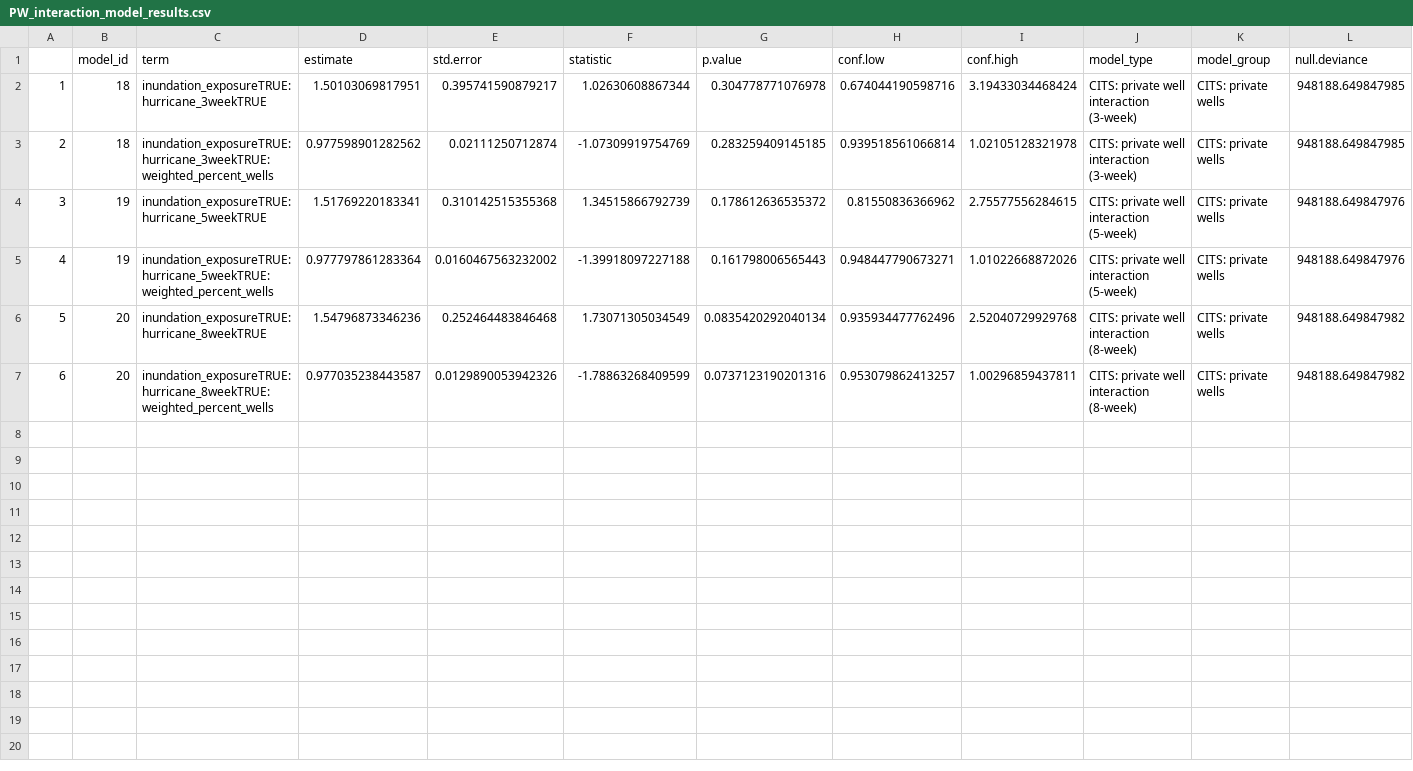
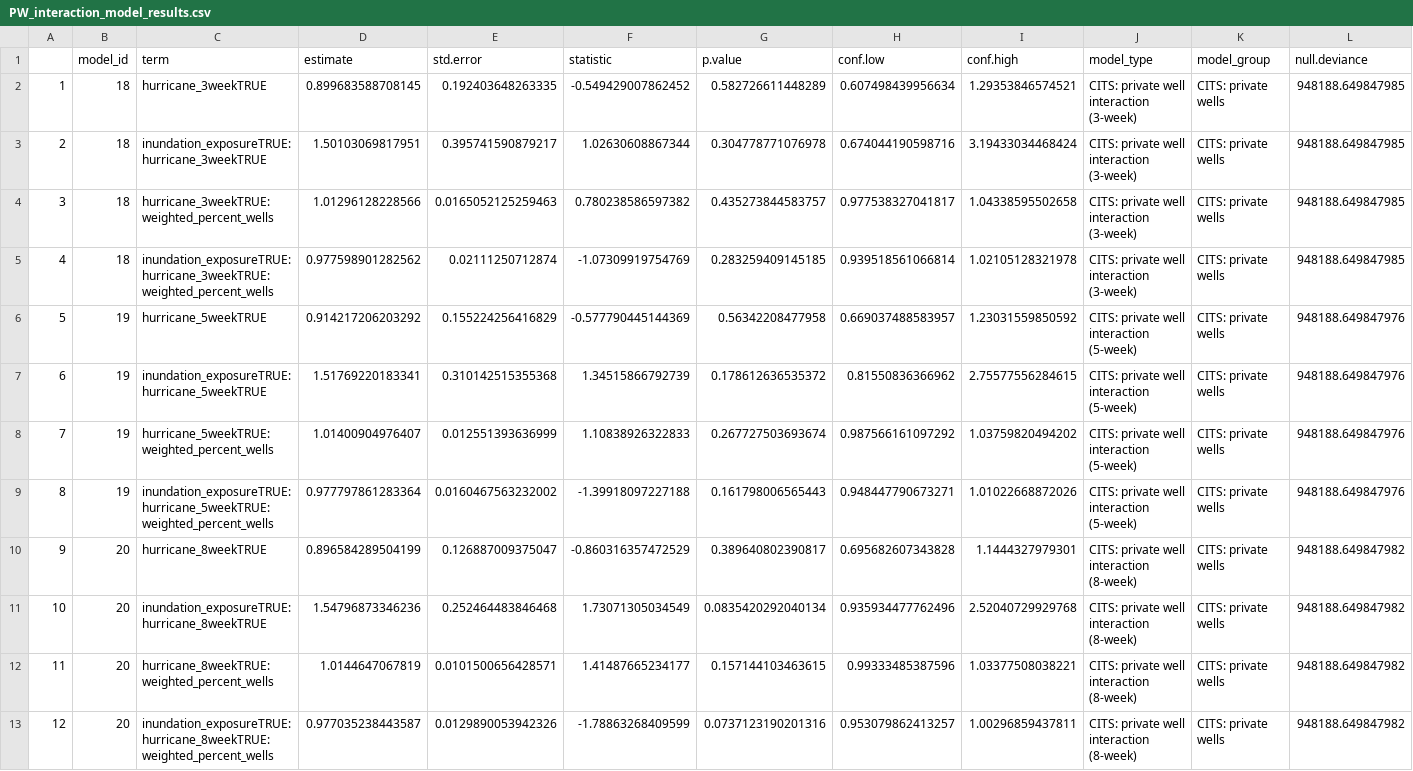
Before and after one commit to water-health-opportunity-lab/hurricane-AGI, a CSV file: regression_results/PW_interaction_model_results.csv, drawn as a sheet; only a part is shown; addresses are those after the commit; rows hold the shown columns only; the diff names each change by its address in the sheet, - before the commit and + after, or states it on an @@ line.

Commit message:
private well table edits

```diff
--- a/regression_results/PW_interaction_model_results.csv
+++ b/regression_results/PW_interaction_model_results.csv
+row 2: 1 | 18 | hurricane_3weekTRUE | 0.899683588708145 | 0.192403648263335 | -0.549429007862452 | 0.582726611448289 | 0.607498439956634 | 1.29353846574521 | CITS: private well interaction (3-week) | CITS: private wells | 948188.649847985
@@ column A renumbered from row 3 down @@
+row 4: 3 | 18 | hurricane_3weekTRUE:weighted_percent_wells | 1.01296128228566 | 0.0165052125259463 | 0.780238586597382 | 0.435273844583757 | 0.977538327041817 | 1.04338595502658 | CITS: private well interaction (3-week) | CITS: private wells | 948188.649847985
+row 6: 5 | 19 | hurricane_5weekTRUE | 0.914217206203292 | 0.155224256416829 | -0.577790445144369 | 0.56342208477958 | 0.669037488583957 | 1.23031559850592 | CITS: private well interaction (5-week) | CITS: private wells | 948188.649847976
+row 8: 7 | 19 | hurricane_5weekTRUE:weighted_percent_wells | 1.01400904976407 | 0.012551393636999 | 1.10838926322833 | 0.267727503693674 | 0.987566161097292 | 1.03759820494202 | CITS: private well interaction (5-week) | CITS: private wells | 948188.649847976
+row 10: 9 | 20 | hurricane_8weekTRUE | 0.896584289504199 | 0.126887009375047 | -0.860316357472529 | 0.389640802390817 | 0.695682607343828 | 1.1444327979301 | CITS: private well interaction (8-week) | CITS: private wells | 948188.649847982
+row 12: 11 | 20 | hurricane_8weekTRUE:weighted_percent_wells | 1.0144647067819 | 0.0101500656428571 | 1.41487665234177 | 0.157144103463615 | 0.99333485387596 | 1.03377508038221 | CITS: private well interaction (8-week) | CITS: private wells | 948188.649847982
```
Also changed, not shown: 10 other files.
